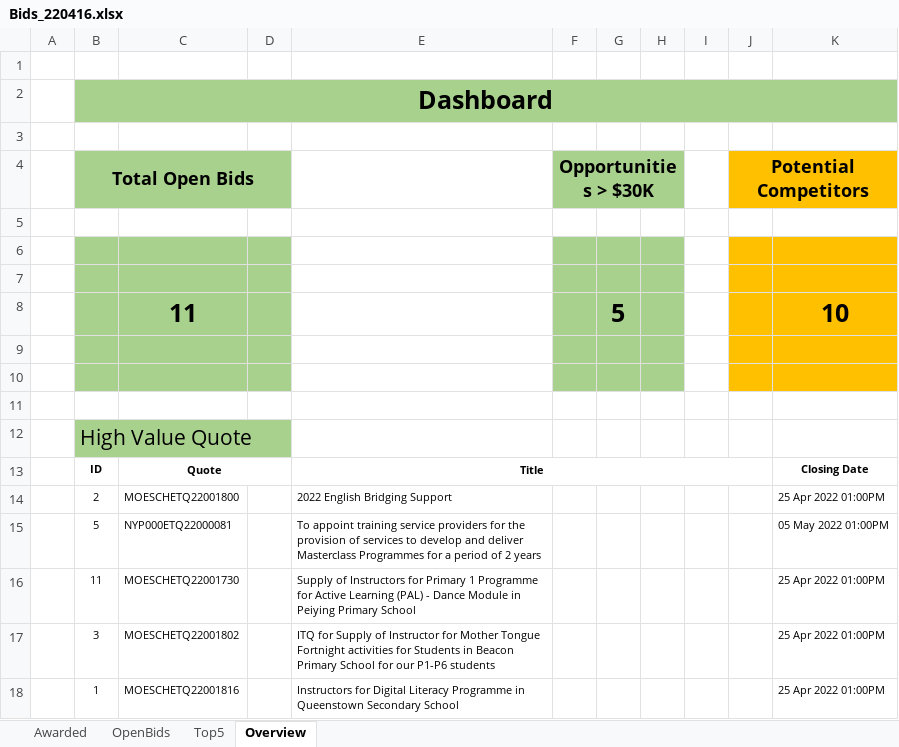
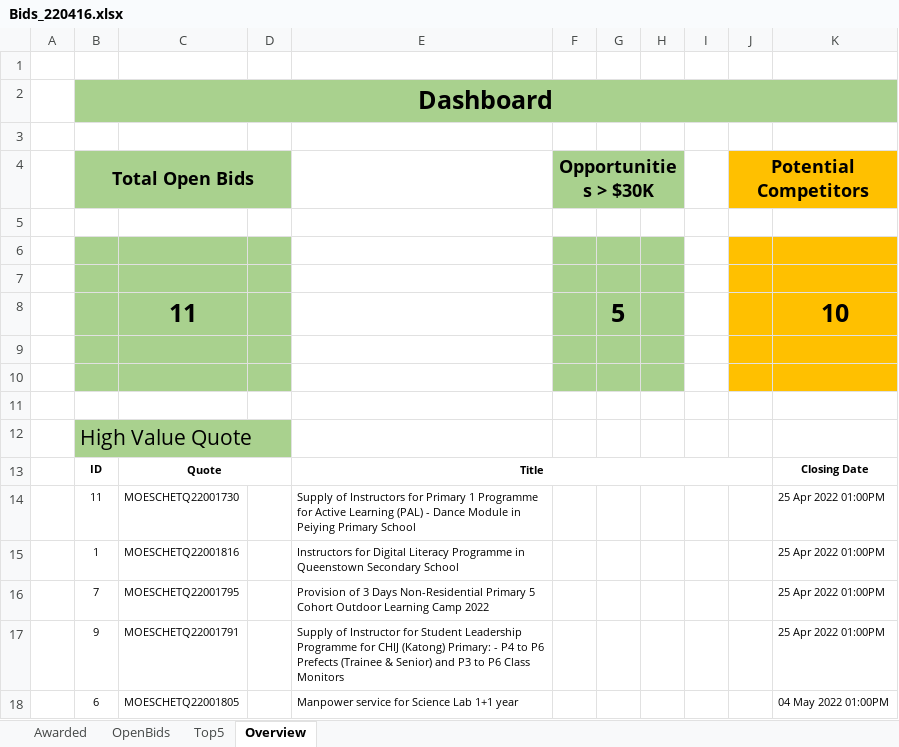
Before and after one commit to lambda100/sct9-diamond-proj1, an Excel workbook: output/Bids_220416.xlsx, sheet Overview, drawn as a sheet; values as stored, in another font and other column widths than the file's, no borders; charts and pictures not drawn; removed rows and columns are numbered as before the commit, all else as after; the diff names each change by its address in the sheet, - before the commit and + after, or states it on an @@ line.

```diff
--- a/output/Bids_220416.xlsx (sheet Overview)
+++ b/output/Bids_220416.xlsx (sheet Overview)
-row 14:  | 2 | MOESCHETQ22001800 |  | 2022 English Bridging Support |  |  |  |  |  | 25 Apr 2022 01:00PM
-row 15:  | 5 | NYP000ETQ22000081 |  | To appoint training service providers for the provision of services to develop and deliver Masterclass Programmes for a period of 2 years |  |  |  |  |  | 05 May 2022 01:00PM
-row 17:  | 3 | MOESCHETQ22001802 |  | ITQ for Supply of Instructor for Mother Tongue Fortnight activities for Students in Beacon Primary School for our P1-P6 students |  |  |  |  |  | 25 Apr 2022 01:00PM
+row 16:  | 7 | MOESCHETQ22001795 |  | Provision of 3 Days Non-Residential Primary 5 Cohort Outdoor Learning Camp 2022 |  |  |  |  |  | 25 Apr 2022 01:00PM
+row 17:  | 9 | MOESCHETQ22001791 |  | Supply of Instructor for Student Leadership Programme for CHIJ (Katong) Primary: - P4 to P6 Prefects (Trainee & Senior) and P3 to P6 Class Monitors |  |  |  |  |  | 25 Apr 2022 01:00PM
+row 18:  | 6 | MOESCHETQ22001805 |  | Manpower service for Science Lab 1+1 year |  |  |  |  |  | 04 May 2022 01:00PM
```
Also changed, not shown: sheet Top5, sheet OpenBids, formulas that keep their value, charts or pictures, 3 other files.
